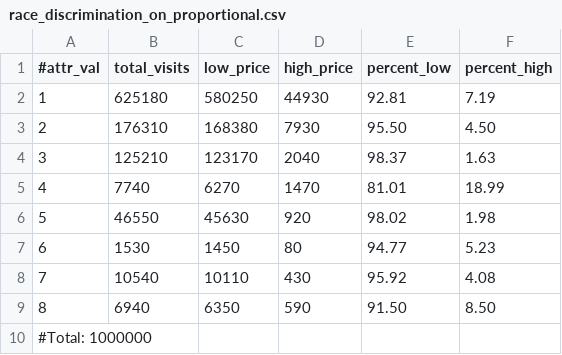
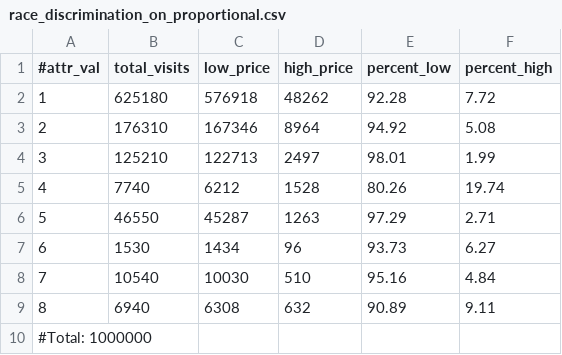
Before and after one commit to columbia/fairtest, a CSV file: final_report/results/race_discrimination_on_proportional.csv, drawn as a sheet.

```diff
--- a/final_report/results/race_discrimination_on_proportional.csv
+++ b/final_report/results/race_discrimination_on_proportional.csv
@@ -1,10 +1,10 @@
 #attr_val,total_visits,low_price,high_price,percent_low, percent_high
-1,625180,580250,44930,92.81,7.19
-2,176310,168380,7930,95.50,4.50
-3,125210,123170,2040,98.37,1.63
-4,7740,6270,1470,81.01,18.99
-5,46550,45630,920,98.02,1.98
-6,1530,1450,80,94.77,5.23
-7,10540,10110,430,95.92,4.08
-8,6940,6350,590,91.50,8.50
+1,625180,576918,48262,92.28,7.72
+2,176310,167346,8964,94.92,5.08
+3,125210,122713,2497,98.01,1.99
+4,7740,6212,1528,80.26,19.74
+5,46550,45287,1263,97.29,2.71
+6,1530,1434,96,93.73,6.27
+7,10540,10030,510,95.16,4.84
+8,6940,6308,632,90.89,9.11
 #Total: 1000000
```
Also changed, not shown: final_report/results/income_discrimination_on_location_dependency.csv, final_report/results/income_discrimination_on_proportional.csv, 8 other files.
